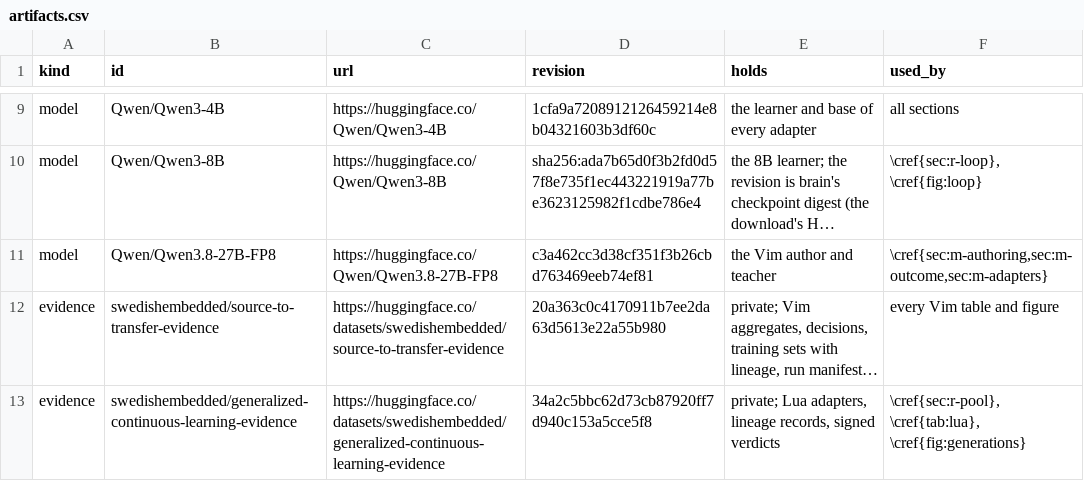
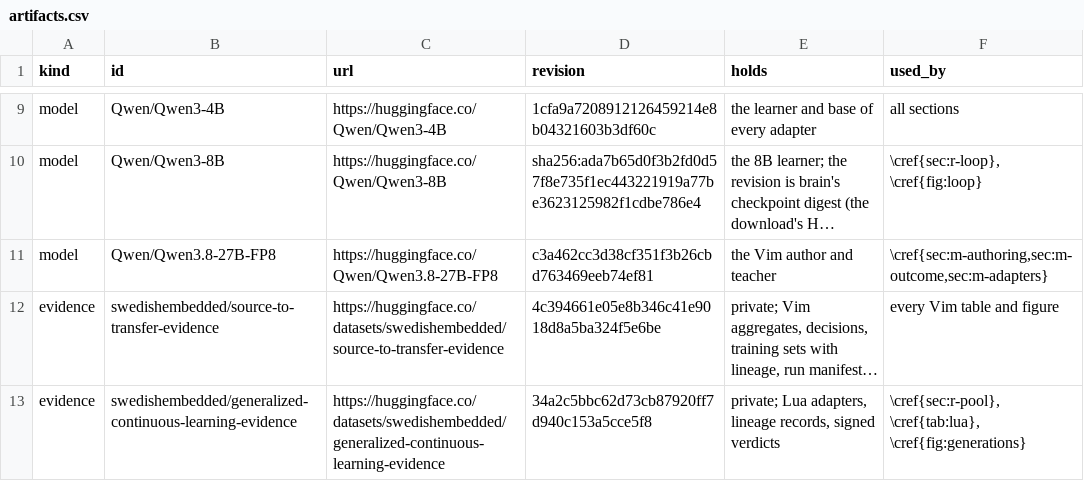
Before and after one commit to swedishembedded/splinter, a CSV file: papers/generalized-continuous-learning/data/artifacts.csv, drawn as a sheet; only a part is shown, gaps mark what is left out; long unchanged cells end in …; the diff names each change by its address in the sheet, - before the commit and + after, or states it on an @@ line.

Commit message:
papers: the Qwen3-8B generation-1 gain over three training seeds
Two more training seeds of the 8B's first generation were examined: 28 and 24
of 400 exam attempts against bases that pass none (20 and 16 exams won, none
lost), and 53 and 54 of 204 held-out authored attempts against none. The
headline figure's 8B point is now the mean over the three seeds with their
range and each seed shown, the verdict table's robustness cell for the 8B holds
over seeds, and the deviations record that every 8B base arm left more slots
uncounted than the 2% bound, with the two replicates' cause undeterminable.
Neither replicate was promoted (inconclusive release), so the 8B curve
continues on seed 3. loop.py examines replicates with the task-level test and
interval; attempts-to-results.py turns attempt copies of runs whose products
were not kept into the per-task format.

```diff
--- a/papers/generalized-continuous-learning/data/artifacts.csv
+++ b/papers/generalized-continuous-learning/data/artifacts.csv
-D12 (revision): 20a363c0c4170911b7ee2da63d5613e22a55b980
+D12 (revision): 4c394661e05e8b346c41e9018d8a5ba324f5e6be
```
Also changed, not shown: 9 other files.
